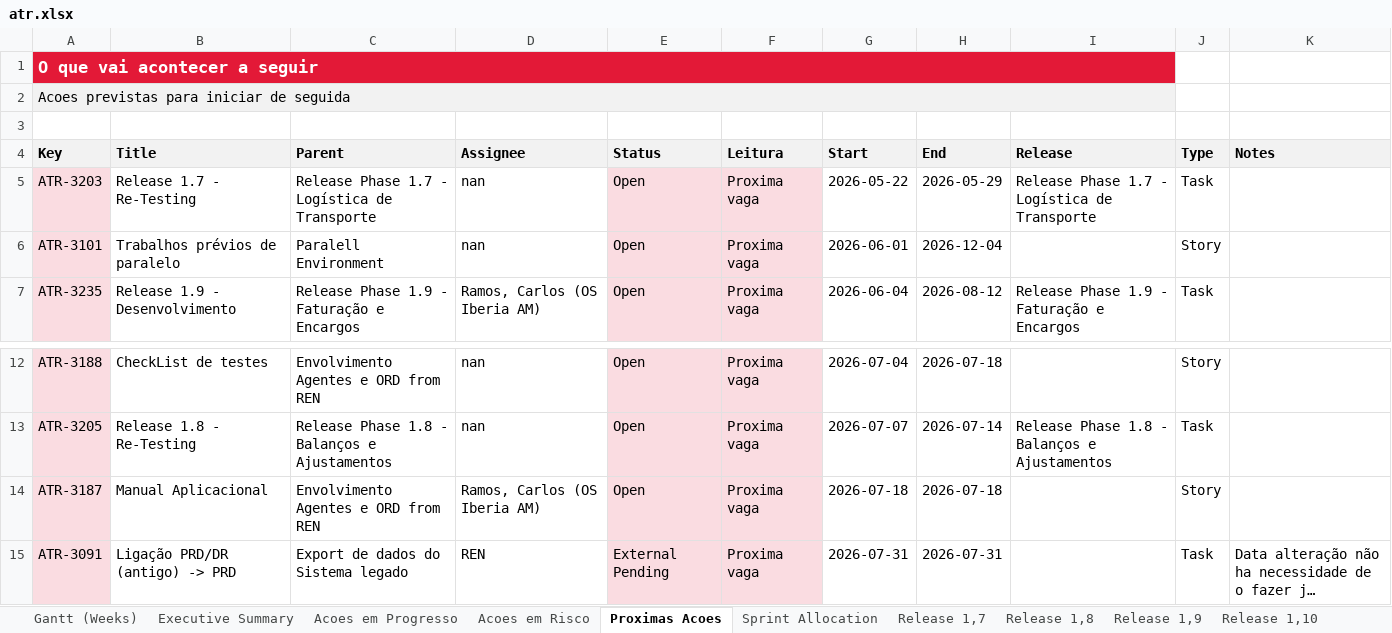
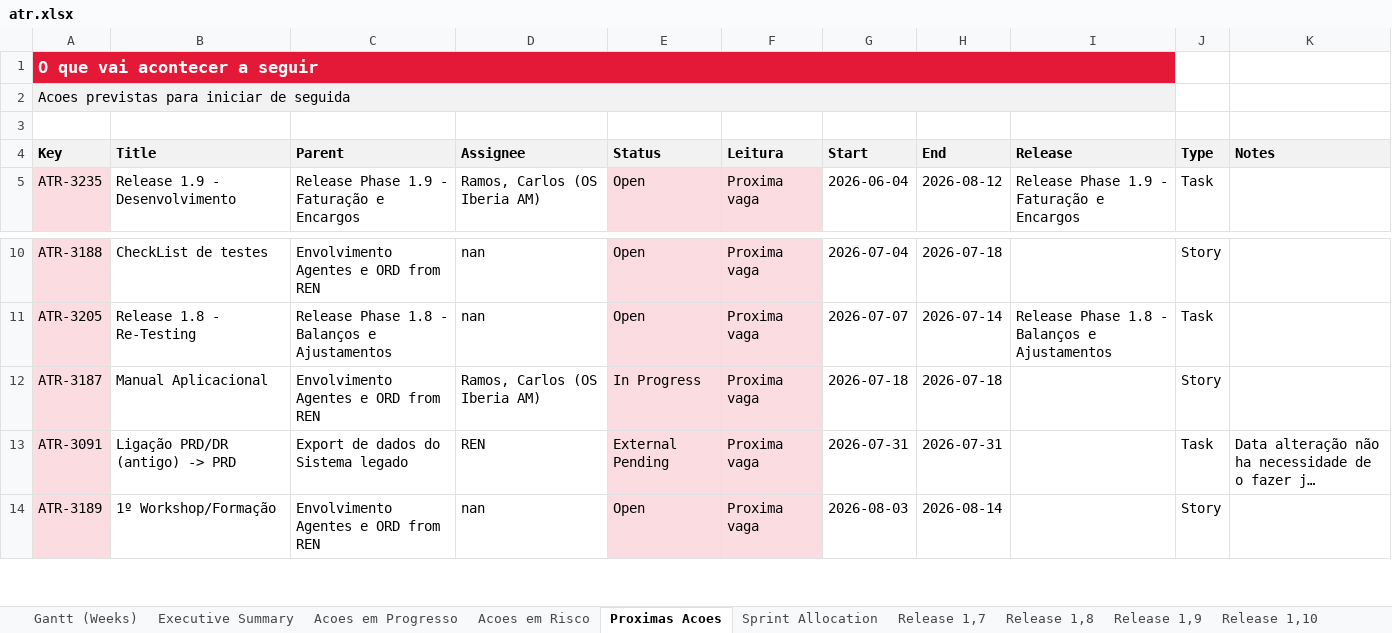
Before and after one commit to carlitosramos0000-bit/ATR_ProjectManager, an Excel workbook: data/workbooks/atr.xlsx, sheet Proximas Acoes, drawn as a sheet; only a part is shown, gaps mark what is left out; the shorter side is filled out with more unchanged rows; long unchanged cells end in …; values as stored, in another font and other column widths than the file's, no borders; removed rows and columns are numbered as before the commit, all else as after; the diff names each change by its address in the sheet, - before the commit and + after, or states it on an @@ line.

```diff
--- a/data/workbooks/atr.xlsx (sheet Proximas Acoes)
+++ b/data/workbooks/atr.xlsx (sheet Proximas Acoes)
-row 5: ATR-3203 | Release 1.7 - Re-Testing | Release Phase 1.7 - Logística de Transporte | nan | Open | Proxima vaga | 2026-05-22 | 2026-05-29 | Release Phase 1.7 - Logística de Transporte | Task
-row 6: ATR-3101 | Trabalhos prévios de paralelo | Paralell Environment | nan | Open | Proxima vaga | 2026-06-01 | 2026-12-04 |  | Story
-E12 (Status): Open
+E12 (Status): In Progress
```
Also changed, not shown: sheet Acoes em Risco, sheet Acoes em Progresso, sheet Gantt (Weeks), sheet Executive Summary, 3 other files.
